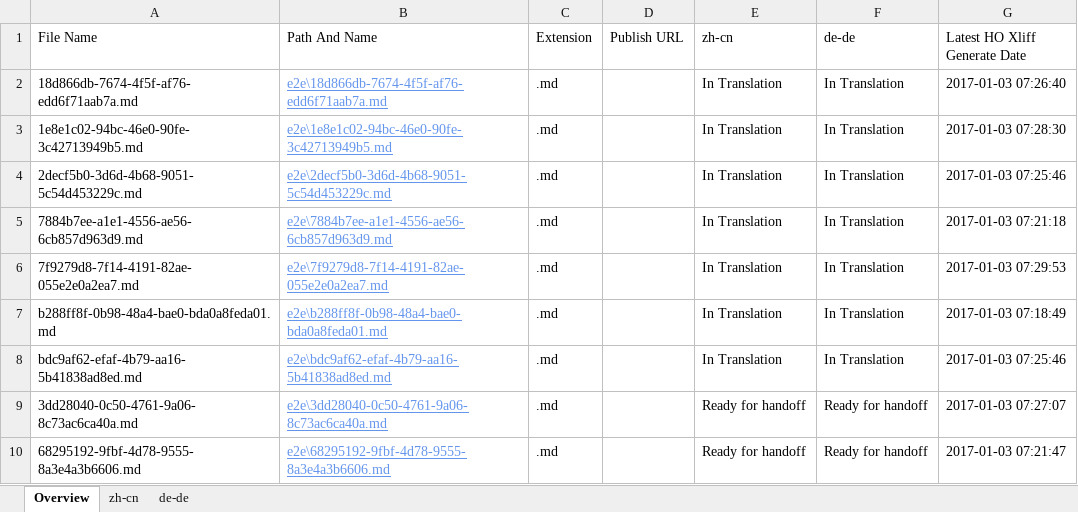
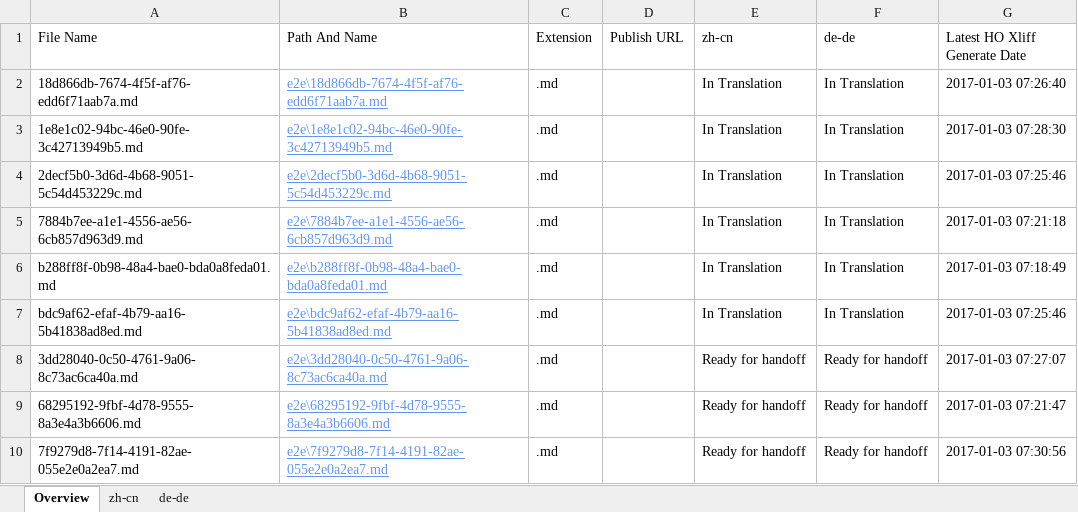
Before and after one commit to OpenLocalizationTestOrg/ol-test1-handback, an Excel workbook: ol-handback/OpenLocalizationTestOrg/ol-test1/ci/localization-status.xlsx, sheet Overview, drawn as a sheet; values as stored, in another font and other column widths than the file's, no borders; table styles not drawn; removed rows and columns are numbered as before the commit, all else as after; the diff names each change by its address in the sheet, - before the commit and + after, or states it on an @@ line.

Commit message:
Generate Report for Handoff

```diff
--- a/ol-handback/OpenLocalizationTestOrg/ol-test1/ci/localization-status.xlsx (sheet Overview)
+++ b/ol-handback/OpenLocalizationTestOrg/ol-test1/ci/localization-status.xlsx (sheet Overview)
-row 6: 7f9279d8-7f14-4191-82ae-055e2e0a2ea7.md | e2e\7f9279d8-7f14-4191-82ae-055e2e0a2ea7.md | .md |  | In Translation | In Translation | 2017-01-03 07:29:53
+row 10: 7f9279d8-7f14-4191-82ae-055e2e0a2ea7.md | e2e\7f9279d8-7f14-4191-82ae-055e2e0a2ea7.md | .md |  | Ready for handoff | Ready for handoff | 2017-01-03 07:30:56
```
Also changed, not shown: sheet zh-cn, sheet de-de.
